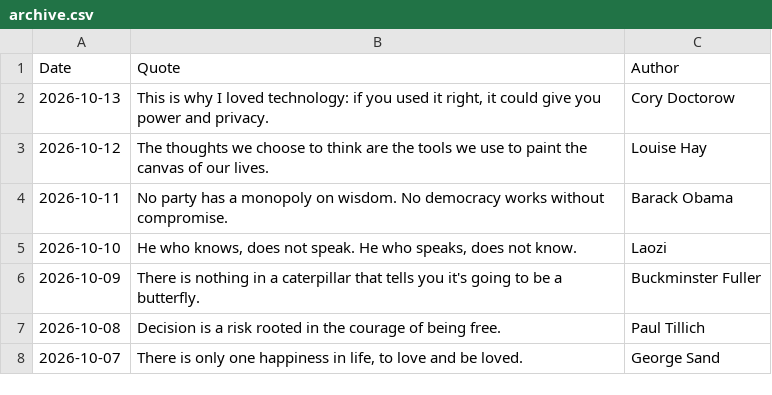
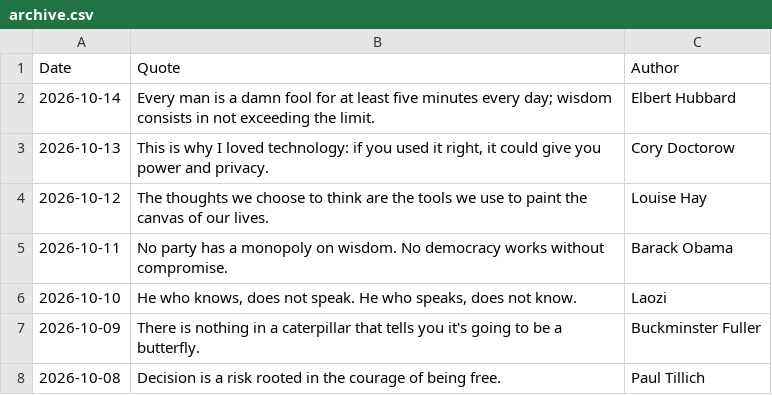
Before and after one commit to galwort/beautyisapattern, a CSV file: archive.csv, drawn as a sheet; only a part is shown; the shorter side is filled out with more unchanged rows; the diff names each change by its address in the sheet, - before the commit and + after, or states it on an @@ line.

```diff
--- a/archive.csv
+++ b/archive.csv
+row 2: 2026-10-14 | Every man is a damn fool for at least five minutes every day; wisdom consists in not exceeding the limit. | Elbert Hubbard
```
Also changed, not shown: 3 other files.
